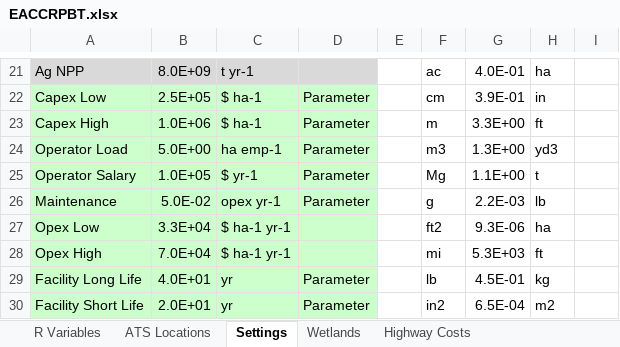
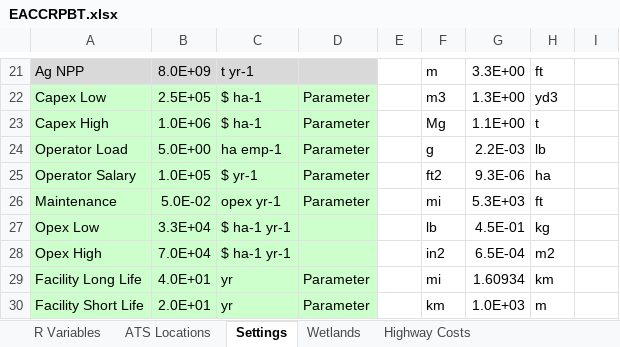
Before and after one commit to calahan/EACCRPBT, an Excel workbook: Data/Spreadsheets/EACCRPBT.xlsx, sheet Settings, drawn as a sheet; only a part is shown, gaps mark what is left out; values as stored, in another font and other column widths than the file's, no borders; the diff covers the shown part only; the diff names each change by its address in the sheet, - before the commit and + after, or states it on an @@ line.

```diff
--- a/Data/Spreadsheets/EACCRPBT.xlsx (sheet Settings)
+++ b/Data/Spreadsheets/EACCRPBT.xlsx (sheet Settings)
-F21: ac
+F21: m
-G21: 4.0E-01
+G21: 3.3E+00
-H21: ha
+H21: ft
-F22: cm
+F22: m3
-G22: 3.9E-01
+G22: 1.3E+00
-H22: in
+H22: yd3
-F23: m
+F23: Mg
-G23: 3.3E+00
+G23: 1.1E+00
-H23: ft
+H23: t
-F24: m3
+F24: g
-G24: 1.3E+00
+G24: 2.2E-03
-H24: yd3
+H24: lb
-F25: Mg
+F25: ft2
-G25: 1.1E+00
+G25: 9.3E-06
-H25: t
+H25: ha
-F26: g
+F26: mi
-G26: 2.2E-03
+G26: 5.3E+03
-H26: lb
+H26: ft
-F27: ft2
+F27: lb
-G27: 9.3E-06
+G27: 4.5E-01
-H27: ha
+H27: kg
-F28: mi
+F28: in2
-G28: 5.3E+03
+G28: 6.5E-04
-H28: ft
+H28: m2
-F29: lb
+F29: mi
-G29: 4.5E-01
+G29: 1.60934
-H29: kg
+H29: km
-F30: in2
+F30: km
-G30: 6.5E-04
+G30: 1.0E+03
-H30: m2
+H30: m
```
Also changed, not shown: 3 added rows, 1 removed row, 50 edited cells and cell formats elsewhere in this sheet, sheet R Variables, sheet Wetlands, formulas that keep their value, 4 other files.
